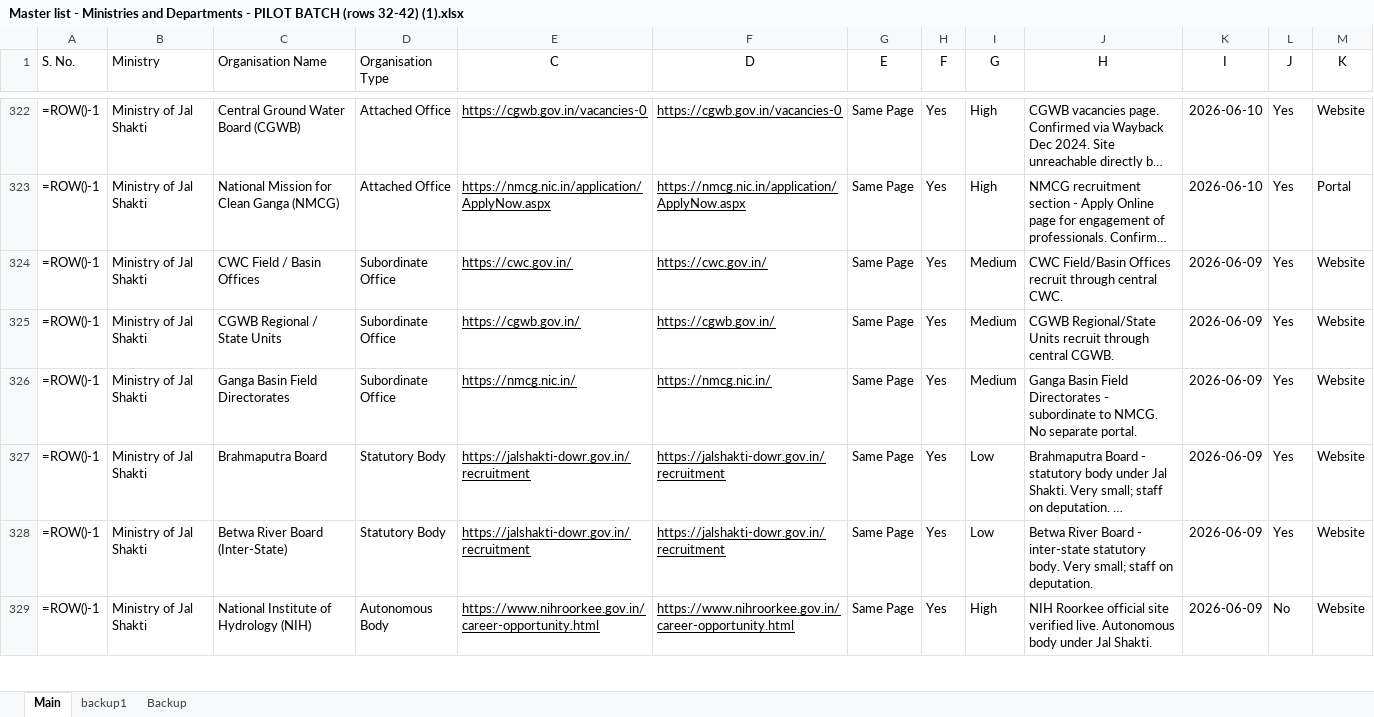
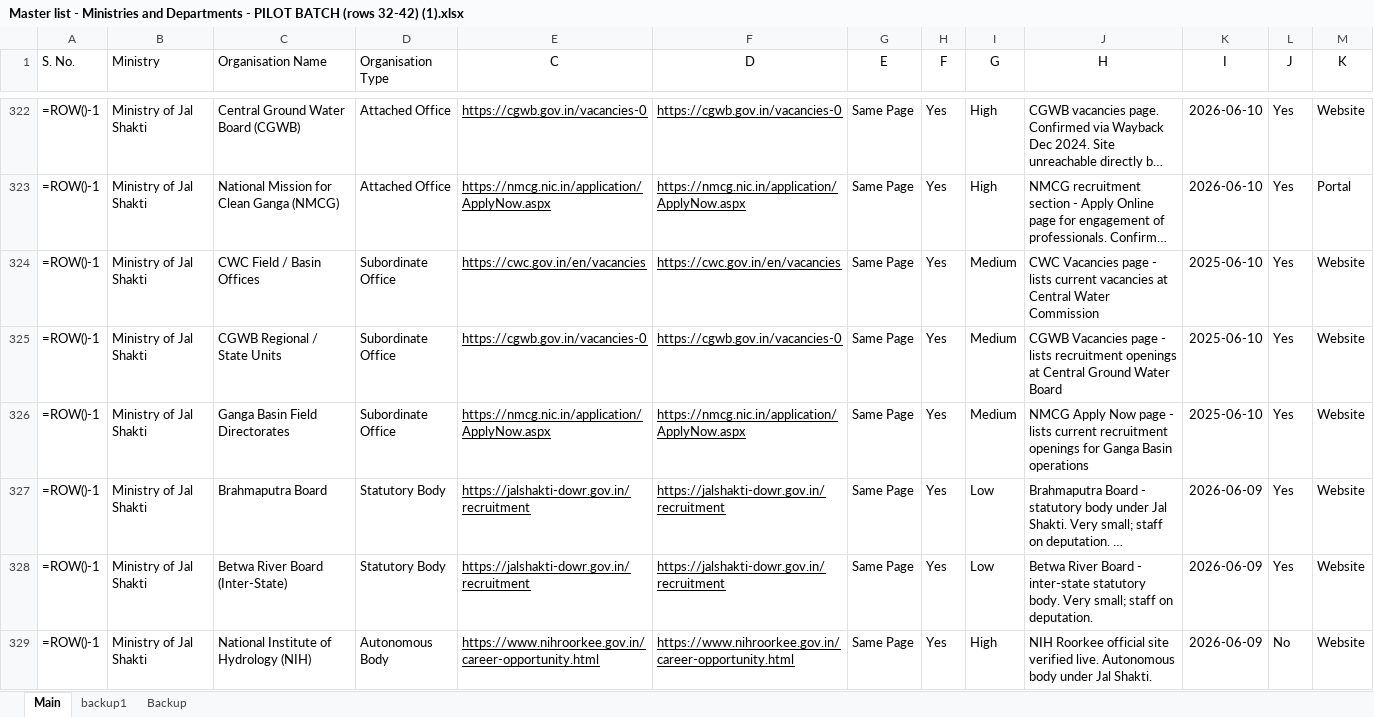
Before and after one commit to nitvivek/URL, an Excel workbook: Master list - Ministries and Departments - PILOT BATCH (rows 32-42) (1).xlsx, sheet Main, drawn as a sheet; only a part is shown, gaps mark what is left out; long unchanged cells end in …; values as stored, in another font and other column widths than the file's, no borders; formulas without a stored value are shown as written; the diff covers the shown part only; the diff names each change by its address in the sheet, - before the commit and + after, or states it on an @@ line.

Commit message:
fix: update batch 8 recruitment URLs (rows 324-365)
Co-authored-by: Vivek <nitvivek@gmail.com>

```diff
--- a/Master list - Ministries and Departments - PILOT BATCH (rows 32-42) (1).xlsx (sheet Main)
+++ b/Master list - Ministries and Departments - PILOT BATCH (rows 32-42) (1).xlsx (sheet Main)
-E324 (C): https://cwc.gov.in/
+E324 (C): https://cwc.gov.in/en/vacancies
-F324 (D): https://cwc.gov.in/
+F324 (D): https://cwc.gov.in/en/vacancies
-J324 (H): CWC Field/Basin Offices recruit through central CWC.
+J324 (H): CWC Vacancies page - lists current vacancies at Central Water Commission
-K324:K326 (I): 2026-06-09
+K324:K326 (I): 2025-06-10
-E325 (C): https://cgwb.gov.in/
+E325 (C): https://cgwb.gov.in/vacancies-0
-F325 (D): https://cgwb.gov.in/
+F325 (D): https://cgwb.gov.in/vacancies-0
-J325 (H): CGWB Regional/State Units recruit through central CGWB.
+J325 (H): CGWB Vacancies page - lists recruitment openings at Central Ground Water Board
-E326 (C): https://nmcg.nic.in/
+E326 (C): https://nmcg.nic.in/application/ApplyNow.aspx
-F326 (D): https://nmcg.nic.in/
+F326 (D): https://nmcg.nic.in/application/ApplyNow.aspx
-J326 (H): Ganga Basin Field Directorates - subordinate to NMCG. No separate portal.
+J326 (H): NMCG Apply Now page - lists current recruitment openings for Ganga Basin operations
```
Also changed, not shown: 35 edited cells elsewhere in this sheet, 1 other file.
